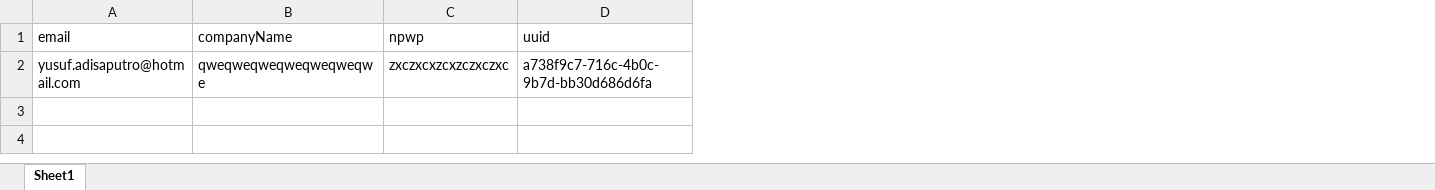
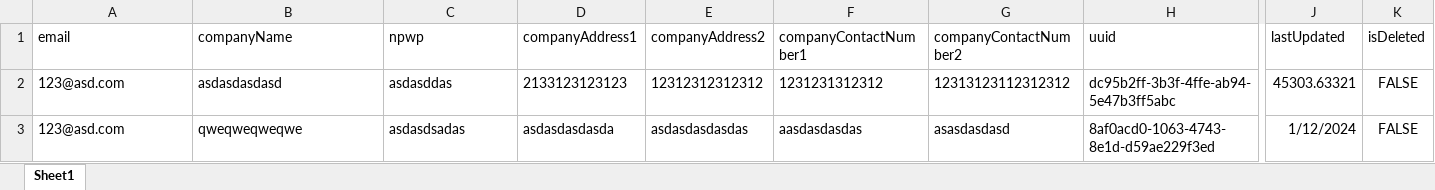
Before and after one commit to josephadisaputro/POS, an Excel workbook: db/companies-1.xlsx, sheet Sheet1, drawn as a sheet; only a part is shown, gaps mark what is left out; values as stored, in another font and other column widths than the file's, no borders; removed rows and columns are numbered as before the commit, all else as after; rows hold the shown columns only; the diff names each change by its address in the sheet, - before the commit and + after, or states it on an @@ line.

```diff
--- a/db/companies-1.xlsx (sheet Sheet1)
+++ b/db/companies-1.xlsx (sheet Sheet1)
+column D (companyAddress1), empty
+column E (companyAddress2), empty
+column F (companyContactNumber1), empty
+column G (companyContactNumber2), empty
+column J (lastUpdated), empty
+column K (isDeleted), empty
-row 2: yusuf.adisaputro@hotmail.com | qweqweqweqweqweqweqwe | zxczxcxzcxzczxczxc | a738f9c7-716c-4b0c-9b7d-bb30d686d6fa
+row 2: 123@asd.com | asdasdasdasd | asdasddas | 2133123123123 | 12312312312312 | 1231231312312 | 12313123112312312 | dc95b2ff-3b3f-4ffe-ab94-5e47b3ff5abc | 45303.63321 | FALSE
+row 3: 123@asd.com | qweqweqweqwe | asdasdsadas | asdasdasdasda | asdasdasdasdas | aasdasdasdas | asasdasdasd | 8af0acd0-1063-4743-8e1d-d59ae229f3ed | 1/12/2024 | FALSE
```
Also changed, not shown: db/users-1.xlsx, 8 other files.
